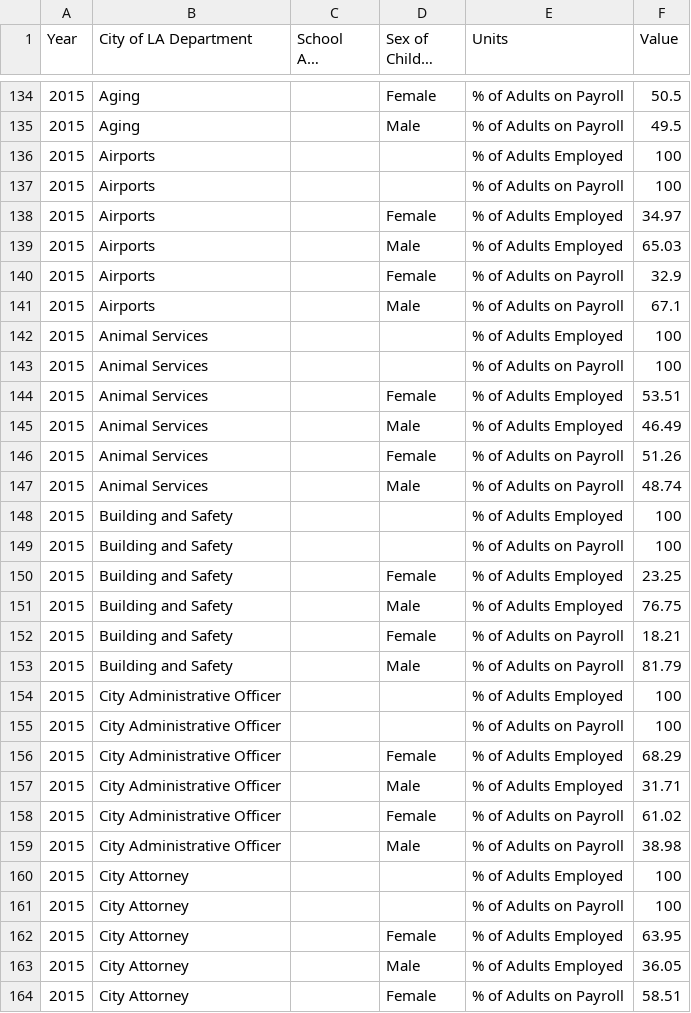
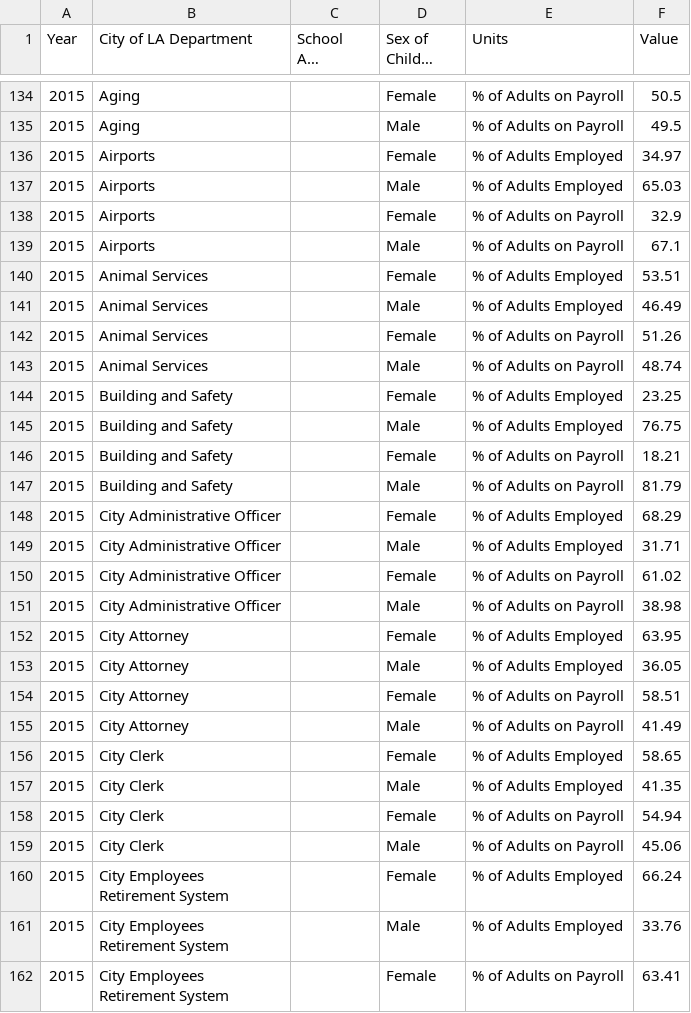
Before and after one commit to CityOfLosAngeles/open-sdg-data-starter, a CSV file: data/indicator_5-1-1.csv, drawn as a sheet; only a part is shown, gaps mark what is left out; the shorter side is filled out with more unchanged rows; long unchanged cells end in …; the diff covers the shown part only; the diff names each change by its address in the sheet, - before the commit and + after, or states it on an @@ line.

Commit message:
Add files via upload

```diff
--- a/data/indicator_5-1-1.csv
+++ b/data/indicator_5-1-1.csv
-row 136: 2015 | Airports |  |  | % of Adults Employed | 100
-row 137: 2015 | Airports |  |  | % of Adults on Payroll | 100
-row 142: 2015 | Animal Services |  |  | % of Adults Employed | 100
-row 143: 2015 | Animal Services |  |  | % of Adults on Payroll | 100
-row 148: 2015 | Building and Safety |  |  | % of Adults Employed | 100
-row 149: 2015 | Building and Safety |  |  | % of Adults on Payroll | 100
-row 154: 2015 | City Administrative Officer |  |  | % of Adults Employed | 100
-row 155: 2015 | City Administrative Officer |  |  | % of Adults on Payroll | 100
-row 160: 2015 | City Attorney |  |  | % of Adults Employed | 100
-row 161: 2015 | City Attorney |  |  | % of Adults on Payroll | 100
```
Also changed, not shown: 2 removed rows elsewhere in this file.
